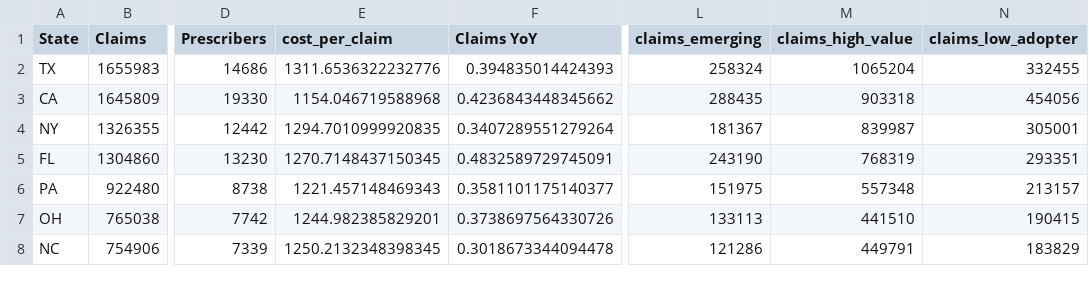
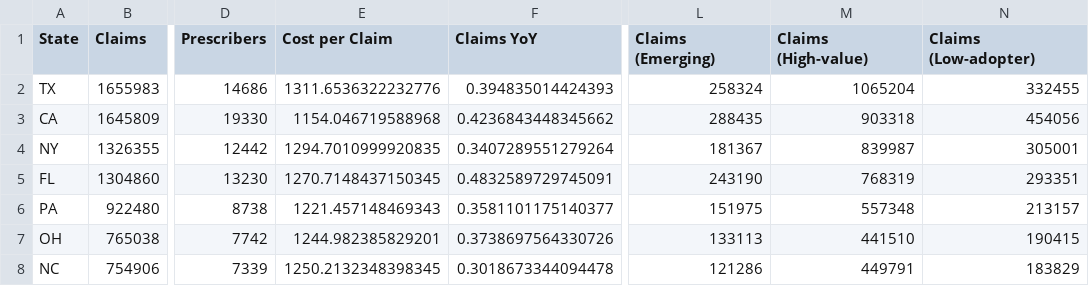
Before and after one commit to wreckVarun/glp1-market-prescriber-analytics, a CSV file: outputs/tableau/2_market_by_state.csv, drawn as a sheet; only a part is shown, gaps mark what is left out; the diff names each change by its address in the sheet, - before the commit and + after, or states it on an @@ line.

```diff
--- a/outputs/tableau/2_market_by_state.csv
+++ b/outputs/tableau/2_market_by_state.csv
-E1: cost_per_claim
+E1: Cost per Claim
-L1: claims_emerging
+L1: Claims (Emerging)
-M1: claims_high_value
+M1: Claims (High-value)
-N1: claims_low_adopter
+N1: Claims (Low-adopter)
```
Also changed, not shown: outputs/tableau/3_market_by_specialty.csv, outputs/tableau/5_forecast.csv, 6 other files.
